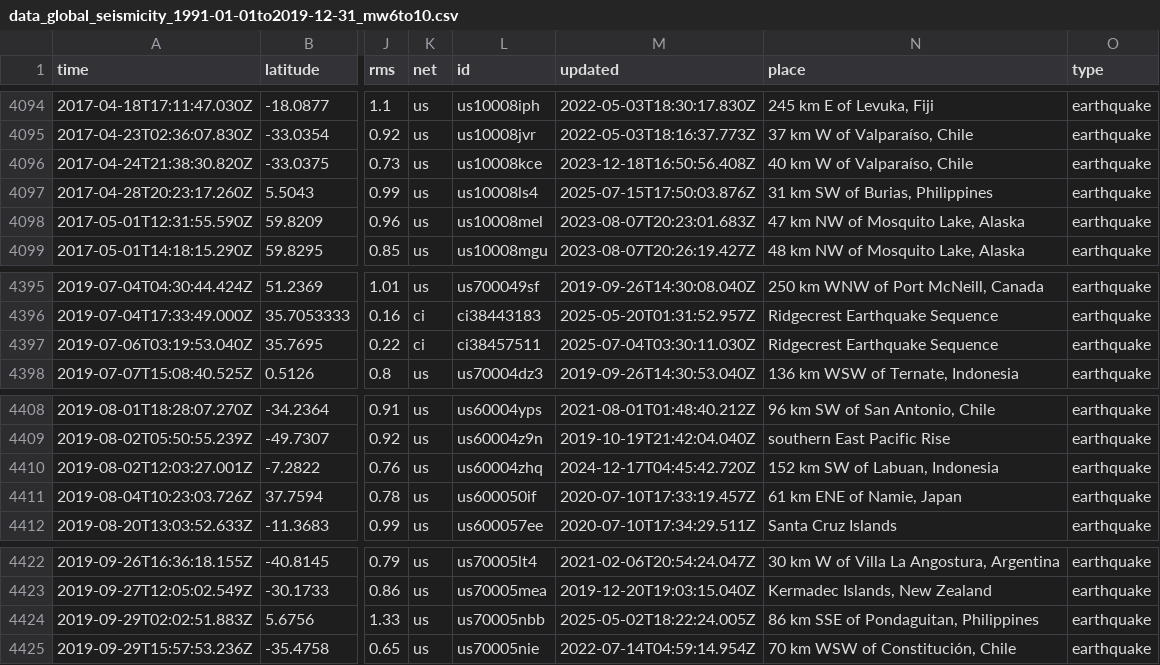
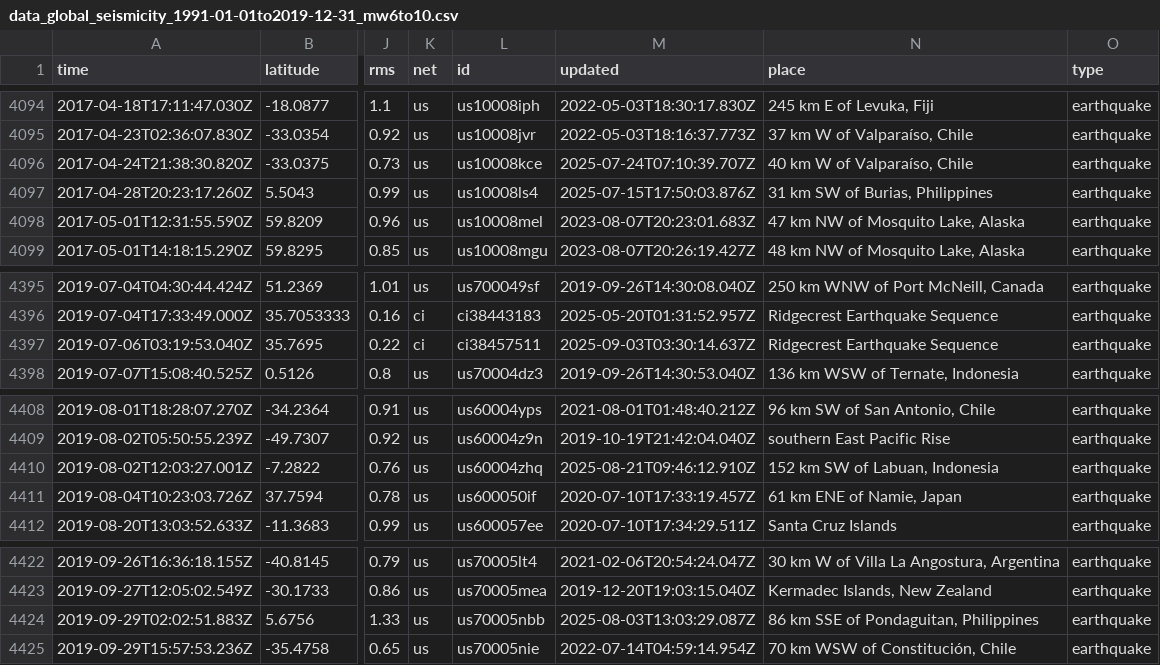
Before and after one commit to yvonnefroehlich/gmt-pygmt-plotting, a CSV file: 005_global_seismicity/01_in_data/data_global_seismicity_1991-01-01to2019-12-31_mw6to10.csv, drawn as a sheet; only a part is shown, gaps mark what is left out; the diff covers the shown part only; the diff names each change by its address in the sheet, - before the commit and + after, or states it on an @@ line.

```diff
--- a/005_global_seismicity/01_in_data/data_global_seismicity_1991-01-01to2019-12-31_mw6to10.csv
+++ b/005_global_seismicity/01_in_data/data_global_seismicity_1991-01-01to2019-12-31_mw6to10.csv
-M4096 (updated): 2023-12-18T16:50:56.408Z
+M4096 (updated): 2025-07-24T07:10:39.707Z
-M4397 (updated): 2025-07-04T03:30:11.030Z
+M4397 (updated): 2025-09-03T03:30:14.637Z
-M4410 (updated): 2024-12-17T04:45:42.720Z
+M4410 (updated): 2025-08-21T09:46:12.910Z
-M4424 (updated): 2025-05-02T18:22:24.005Z
+M4424 (updated): 2025-08-03T13:03:29.087Z
```
Also changed, not shown: 28 edited cells elsewhere in this file, 3 other files.
